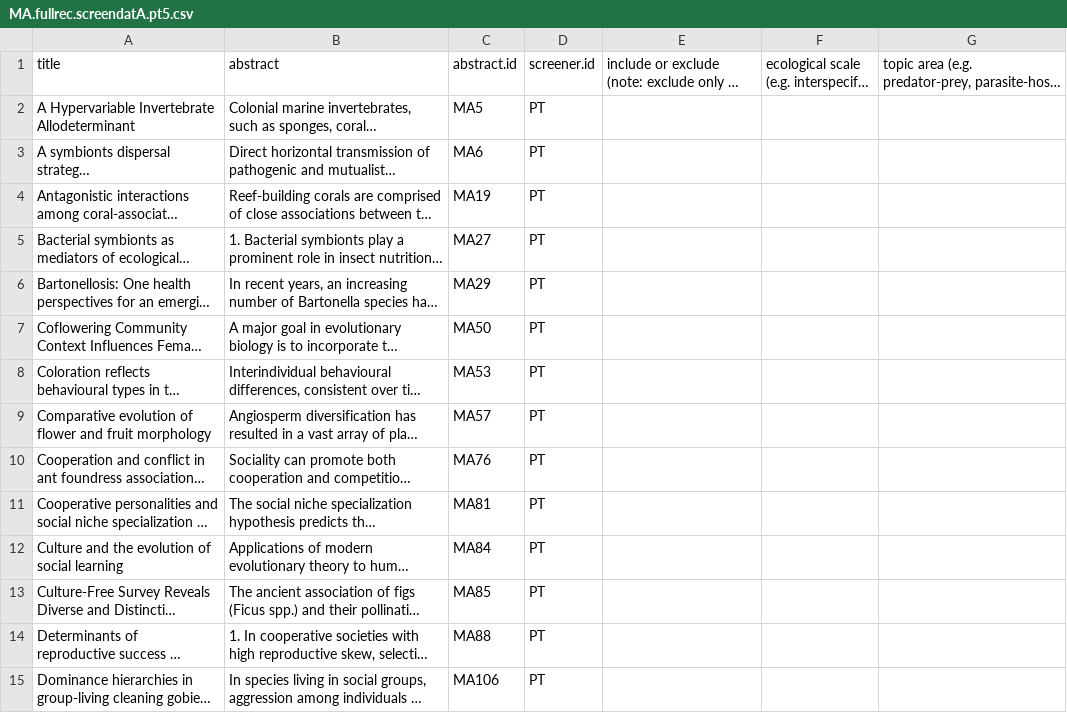
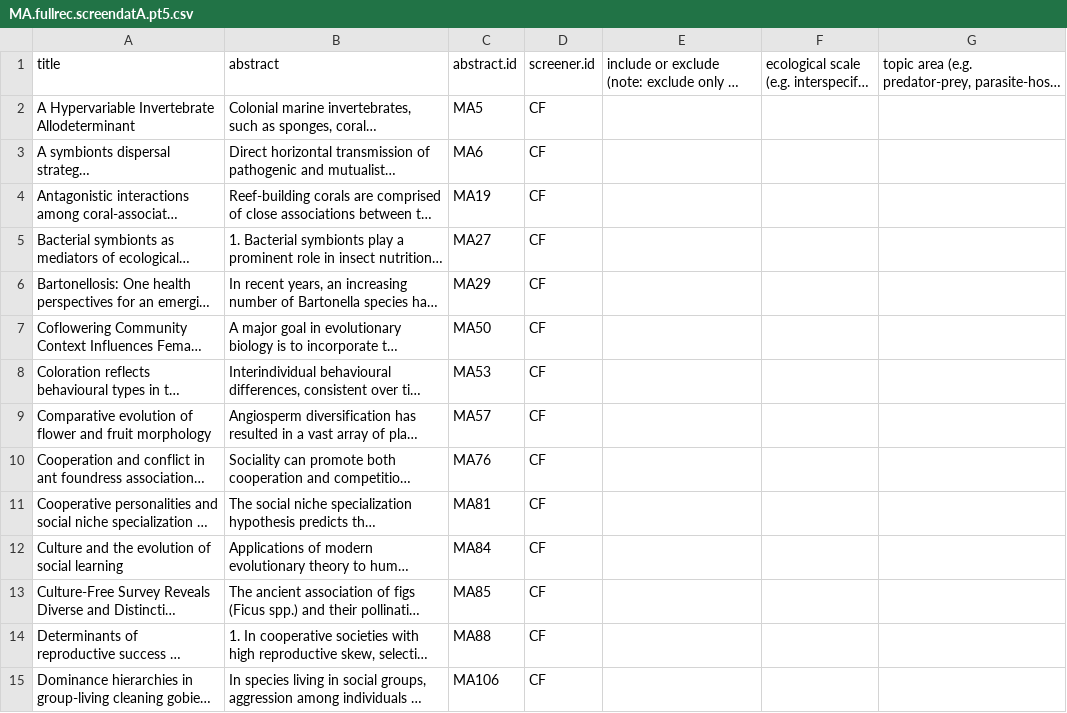
Before and after one commit to NPMoran/synthesis-review_mutualistism-antagonism, a CSV file: MA_screening_files/MA.fullrec.screendatA.pt5.csv, drawn as a sheet; only a part is shown; long unchanged cells end in …; the diff covers the shown part only; the diff names each change by its address in the sheet, - before the commit and + after, or states it on an @@ line.

```diff
--- a/MA_screening_files/MA.fullrec.screendatA.pt5.csv
+++ b/MA_screening_files/MA.fullrec.screendatA.pt5.csv
-D2:D15 (screener.id): PT
+D2:D15 (screener.id): CF
```
Also changed, not shown: 69 edited cells elsewhere in this file.
